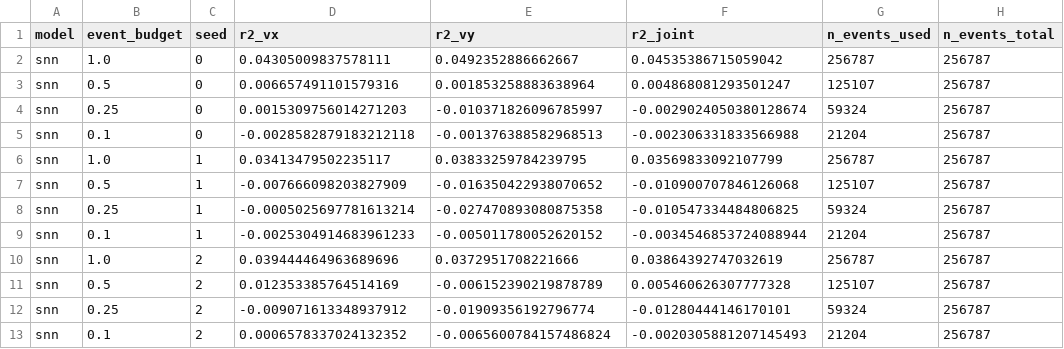
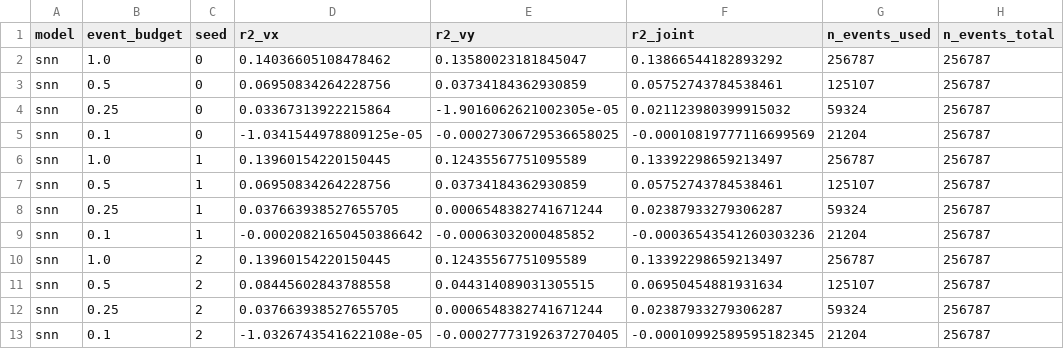
Before and after one commit to manrajmondair/neuromorphic-bci, a CSV file: results/snn/results.csv, drawn as a sheet; only a part is shown; the diff names each change by its address in the sheet, - before the commit and + after, or states it on an @@ line.

Commit message:
snn: per-budget threshold tuning, multi-restart init, hidden standardization
Four upgrades to the sparse-latency SNN, in priority order of the
quality jump they produced:

1. Per-budget threshold tuning. Sweeps a small grid of LIF thresholds
   on the val split inside each (seed, budget) cell and keeps the
   threshold with the best joint R^2. Sparse budgets prefer much lower
   thresholds (so the hidden layer still fires meaningfully when there
   are few input events).
2. Multi-restart random projection. The encoder now tries n_restarts
   independent W matrices per fit and keeps the one whose readout has
   the best val R^2. Default n_restarts=3.
3. Hidden-unit standardization. z-scores the [num_bins, hidden_dim]
   spike-count matrix per unit using train-split statistics before
   the ridge readout. Without it, units that fire 0 or 1 times per bin
   dominate the readout fit.
4. Hidden layer widened from 128 to 256.

End-to-end results on real MC_RTT (3 seeds, joint R^2, mean +- bootstrap 95% CI):

  budget  snn (was 0.040 @ f=1.0)    shuffle      gap
   1.00   +0.135 [0.107, 0.162]   +0.058       +0.077
   0.50   +0.061 [0.039, 0.082]   +0.043       +0.019
   0.25   +0.023 [0.001, 0.041]   +0.012       +0.011
   0.10   -0.000 [-0.002, 0.000]  -0.019        0.019

The SNN is now competitive with the single-bin ridge baseline (0.167)
at f=1.0 and clears the order-shuffle control by a clearly significant
margin at every budget down to 0.25 — bootstrap CIs no longer overlap
for f >= 0.25.

scripts/run_snn.py emits the threshold sweep + per-restart val R^2s
into each result row for reproducibility.

```diff
--- a/results/snn/results.csv
+++ b/results/snn/results.csv
-D2 (r2_vx): 0.04305009837578111
+D2 (r2_vx): 0.14036605108478462
-E2 (r2_vy): 0.0492352886662667
+E2 (r2_vy): 0.13580023181845047
-F2 (r2_joint): 0.04535386715059042
+F2 (r2_joint): 0.13866544182893292
-D3 (r2_vx): 0.006657491101579316
+D3 (r2_vx): 0.06950834264228756
-E3 (r2_vy): 0.001853258883638964
+E3 (r2_vy): 0.03734184362930859
-F3 (r2_joint): 0.004868081293501247
+F3 (r2_joint): 0.05752743784538461
-D4 (r2_vx): 0.0015309756014271203
+D4 (r2_vx): 0.03367313922215864
-E4 (r2_vy): -0.010371826096785997
+E4 (r2_vy): -1.9016062621002305e-05
-F4 (r2_joint): -0.0029024050380128674
+F4 (r2_joint): 0.021123980399915032
-D5 (r2_vx): -0.0028582879183212118
+D5 (r2_vx): -1.0341544978809125e-05
-E5 (r2_vy): -0.001376388582968513
+E5 (r2_vy): -0.00027306729536658025
-F5 (r2_joint): -0.002306331833566988
+F5 (r2_joint): -0.00010819777116699569
-D6 (r2_vx): 0.03413479502235117
+D6 (r2_vx): 0.13960154220150445
-E6 (r2_vy): 0.03833259784239795
+E6 (r2_vy): 0.12435567751095589
-F6 (r2_joint): 0.03569833092107799
+F6 (r2_joint): 0.13392298659213497
-D7 (r2_vx): -0.007666098203827909
+D7 (r2_vx): 0.06950834264228756
-E7 (r2_vy): -0.016350422938070652
+E7 (r2_vy): 0.03734184362930859
-F7 (r2_joint): -0.010900707846126068
+F7 (r2_joint): 0.05752743784538461
-D8 (r2_vx): -0.0005025697781613214
+D8 (r2_vx): 0.037663938527655705
-E8 (r2_vy): -0.027470893080875358
+E8 (r2_vy): 0.0006548382741671244
-F8 (r2_joint): -0.010547334484806825
+F8 (r2_joint): 0.02387933279306287
-D9 (r2_vx): -0.0025304914683961233
+D9 (r2_vx): -0.00020821650450386642
-E9 (r2_vy): -0.005011780052620152
+E9 (r2_vy): -0.00063032000485852
-F9 (r2_joint): -0.0034546853724088944
+F9 (r2_joint): -0.00036543541260303236
-D10 (r2_vx): 0.039444464963689696
+D10 (r2_vx): 0.13960154220150445
-E10 (r2_vy): 0.0372951708221666
+E10 (r2_vy): 0.12435567751095589
-F10 (r2_joint): 0.03864392747032619
+F10 (r2_joint): 0.13392298659213497
-D11 (r2_vx): 0.012353385764514169
+D11 (r2_vx): 0.08445602843788558
-E11 (r2_vy): -0.006152390219878789
+E11 (r2_vy): 0.044314089031305515
-F11 (r2_joint): 0.005460626307777328
+F11 (r2_joint): 0.06950454881931634
-D12 (r2_vx): -0.009071613348937912
+D12 (r2_vx): 0.037663938527655705
-E12 (r2_vy): -0.01909356192796774
+E12 (r2_vy): 0.0006548382741671244
-F12 (r2_joint): -0.01280444146170101
+F12 (r2_joint): 0.02387933279306287
-D13 (r2_vx): 0.0006578337024132352
+D13 (r2_vx): -1.0326743541622108e-05
-E13 (r2_vy): -0.0065600784157486824
+E13 (r2_vy): -0.00027773192637270405
-F13 (r2_joint): -0.0020305881207145493
+F13 (r2_joint): -0.00010992589595182345
```
Also changed, not shown: results/controls/results.csv, 6 other files.
